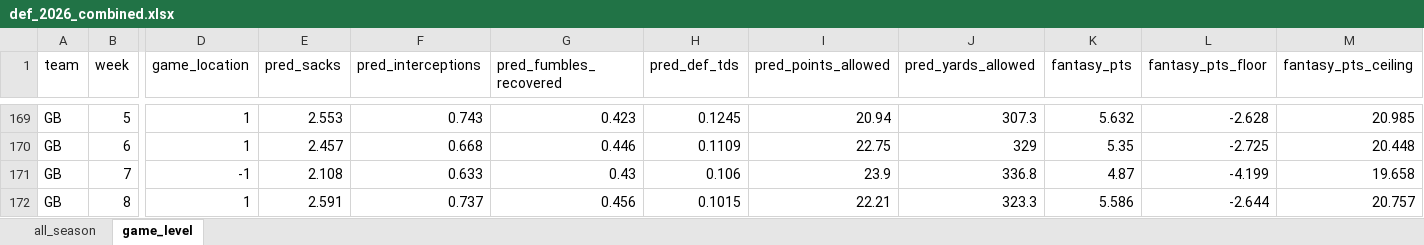
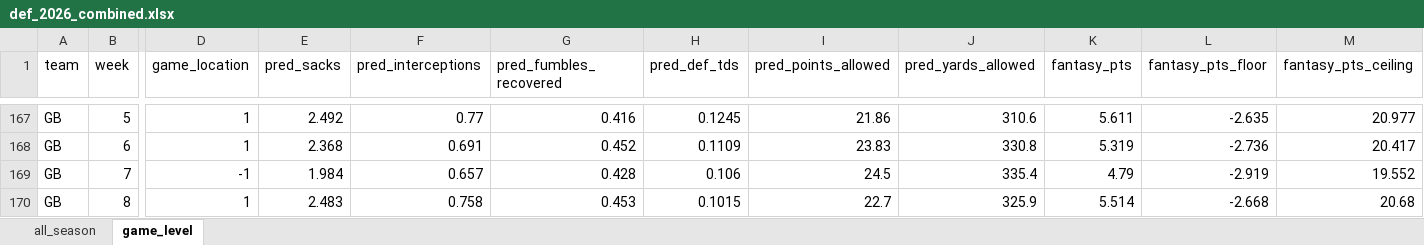
Before and after one commit to egomaniacsfantasy/lineup-lab, an Excel workbook: projections/def_2026_combined.xlsx, sheet game_level, drawn as a sheet; only a part is shown, gaps mark what is left out; values as stored, in another font and other column widths than the file's, no borders; addresses are those after the commit; the diff covers the shown part only; the diff names each change by its address in the sheet, - before the commit and + after, or states it on an @@ line.

```diff
--- a/projections/def_2026_combined.xlsx (sheet game_level)
+++ b/projections/def_2026_combined.xlsx (sheet game_level)
-E167 (pred_sacks): 2.553
+E167 (pred_sacks): 2.492
-F167 (pred_interceptions): 0.743
+F167 (pred_interceptions): 0.77
-G167 (pred_fumbles_recovered): 0.423
+G167 (pred_fumbles_recovered): 0.416
-I167 (pred_points_allowed): 20.94
+I167 (pred_points_allowed): 21.86
-J167 (pred_yards_allowed): 307.3
+J167 (pred_yards_allowed): 310.6
-K167 (fantasy_pts): 5.632
+K167 (fantasy_pts): 5.611
-L167 (fantasy_pts_floor): -2.628
+L167 (fantasy_pts_floor): -2.635
-M167 (fantasy_pts_ceiling): 20.985
+M167 (fantasy_pts_ceiling): 20.977
-E168 (pred_sacks): 2.457
+E168 (pred_sacks): 2.368
-F168 (pred_interceptions): 0.668
+F168 (pred_interceptions): 0.691
-G168 (pred_fumbles_recovered): 0.446
+G168 (pred_fumbles_recovered): 0.452
-I168 (pred_points_allowed): 22.75
+I168 (pred_points_allowed): 23.83
-J168 (pred_yards_allowed): 329
+J168 (pred_yards_allowed): 330.8
-K168 (fantasy_pts): 5.35
+K168 (fantasy_pts): 5.319
-L168 (fantasy_pts_floor): -2.725
+L168 (fantasy_pts_floor): -2.736
-M168 (fantasy_pts_ceiling): 20.448
+M168 (fantasy_pts_ceiling): 20.417
-E169 (pred_sacks): 2.108
+E169 (pred_sacks): 1.984
-F169 (pred_interceptions): 0.633
+F169 (pred_interceptions): 0.657
-G169 (pred_fumbles_recovered): 0.43
+G169 (pred_fumbles_recovered): 0.428
-I169 (pred_points_allowed): 23.9
+I169 (pred_points_allowed): 24.5
-J169 (pred_yards_allowed): 336.8
+J169 (pred_yards_allowed): 335.4
-K169 (fantasy_pts): 4.87
+K169 (fantasy_pts): 4.79
-L169 (fantasy_pts_floor): -4.199
+L169 (fantasy_pts_floor): -2.919
-M169 (fantasy_pts_ceiling): 19.658
+M169 (fantasy_pts_ceiling): 19.552
-E170 (pred_sacks): 2.591
+E170 (pred_sacks): 2.483
-F170 (pred_interceptions): 0.737
+F170 (pred_interceptions): 0.758
-G170 (pred_fumbles_recovered): 0.456
+G170 (pred_fumbles_recovered): 0.453
-I170 (pred_points_allowed): 22.21
+I170 (pred_points_allowed): 22.7
-J170 (pred_yards_allowed): 323.3
+J170 (pred_yards_allowed): 325.9
-K170 (fantasy_pts): 5.586
+K170 (fantasy_pts): 5.514
-L170 (fantasy_pts_floor): -2.644
+L170 (fantasy_pts_floor): -2.668
-M170 (fantasy_pts_ceiling): 20.757
+M170 (fantasy_pts_ceiling): 20.68
```
Also changed, not shown: 2 removed rows and 984 edited cells elsewhere in this sheet, sheet all_season.
